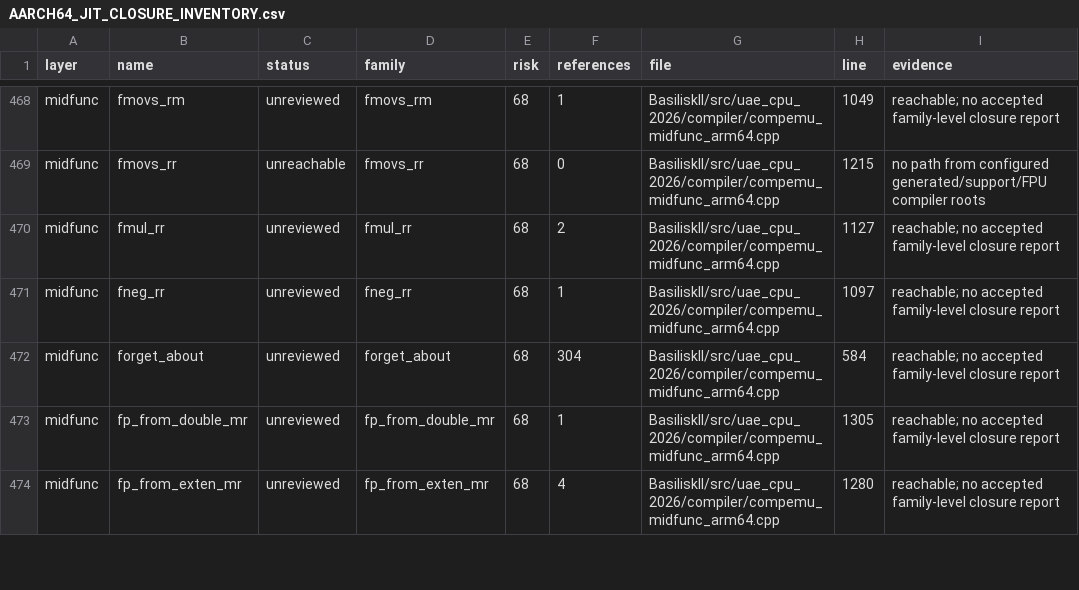
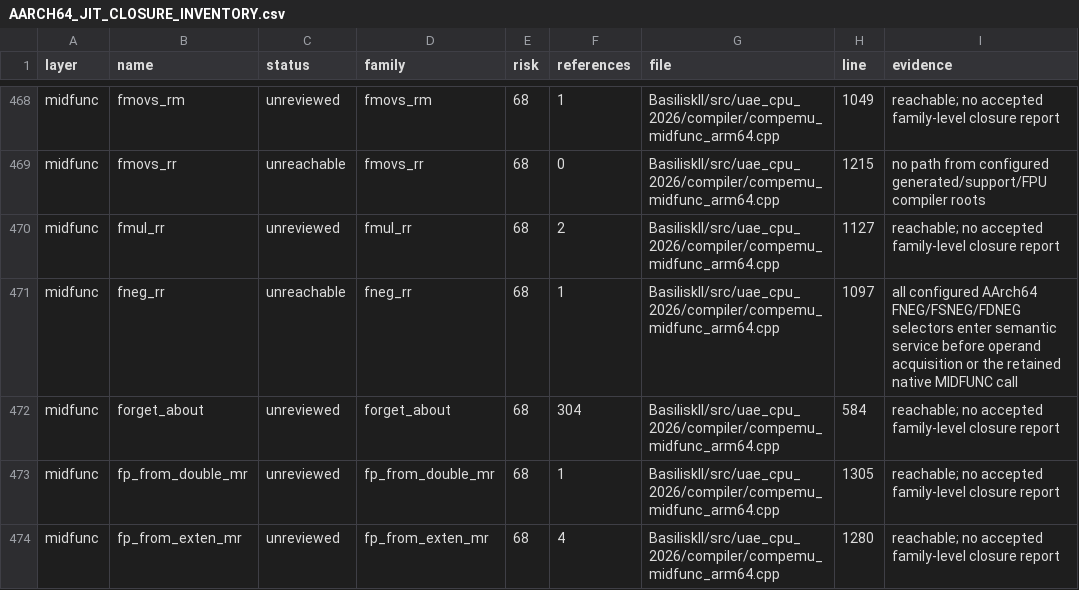
Before and after one commit to rcarmo/macemu, a CSV file: BasiliskII/docs/AARCH64_JIT_CLOSURE_INVENTORY.csv, drawn as a sheet; only a part is shown, gaps mark what is left out; the diff covers the shown part only.

Commit message:
BasiliskII AArch64 JIT: retire serviced sign primitives

```diff
--- a/BasiliskII/docs/AARCH64_JIT_CLOSURE_INVENTORY.csv
+++ b/BasiliskII/docs/AARCH64_JIT_CLOSURE_INVENTORY.csv
@@ -470,3 +470,3 @@ midfunc,fmovs_rr,unreachable,fmovs_rr,68,0,BasiliskII/src/uae_cpu_2026/compiler/
 midfunc,fmul_rr,unreviewed,fmul_rr,68,2,BasiliskII/src/uae_cpu_2026/compiler/compemu_midfunc_arm64.cpp,1127,reachable; no accepted family-level closure report
-midfunc,fneg_rr,unreviewed,fneg_rr,68,1,BasiliskII/src/uae_cpu_2026/compiler/compemu_midfunc_arm64.cpp,1097,reachable; no accepted family-level closure report
+midfunc,fneg_rr,unreachable,fneg_rr,68,1,BasiliskII/src/uae_cpu_2026/compiler/compemu_midfunc_arm64.cpp,1097,all configured AArch64 FNEG/FSNEG/FDNEG selectors enter semantic service before operand acquisition or the retained native MIDFUNC call
 midfunc,forget_about,unreviewed,forget_about,68,304,BasiliskII/src/uae_cpu_2026/compiler/compemu_midfunc_arm64.cpp,584,reachable; no accepted family-level closure report
```
Also changed, not shown: 12 edited cells elsewhere in this file, 6 other files.
